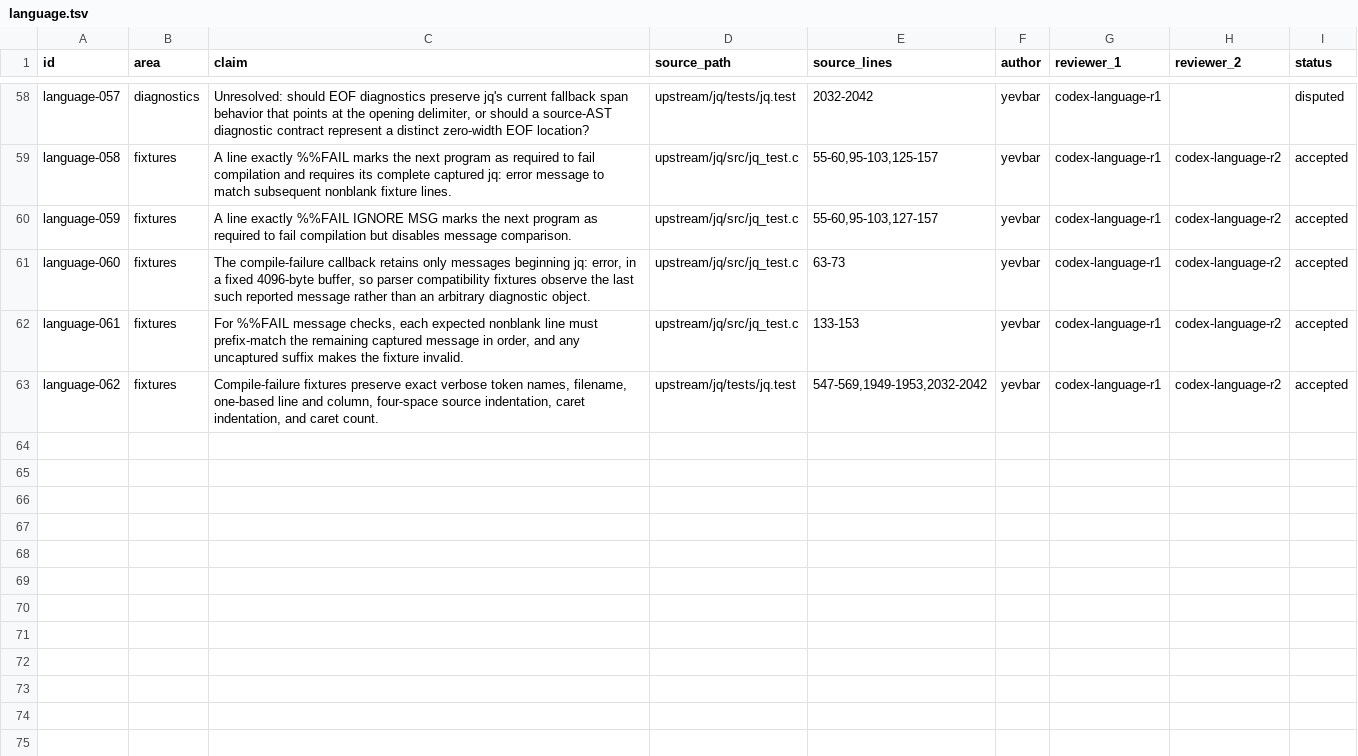
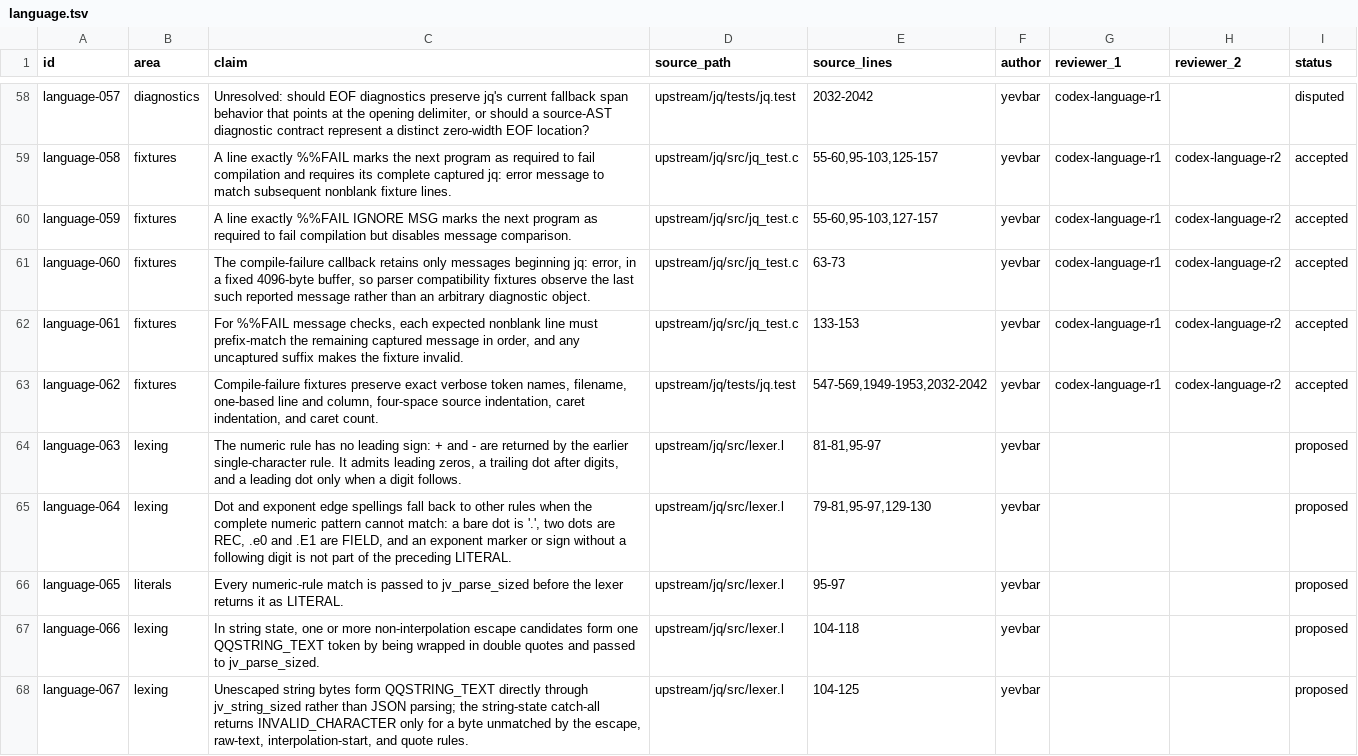
Before and after one commit to yevbar/jq-odin, a TSV file: evidence/claims/language.tsv, drawn as a sheet; only a part is shown, gaps mark what is left out; the diff covers the shown part only.

Commit message:
facts: resolve language literal evidence (#26)
* facts: resolve language literal evidence

* facts: correct language evidence citations

* facts: finalize literal evidence citations

---------

Co-authored-by: yevbar <10301415+yevbar@users.noreply.github.com>

```diff
--- a/evidence/claims/language.tsv
+++ b/evidence/claims/language.tsv
@@ -63 +63,6 @@ language-061	fixtures	For %%FAIL message checks, each expected nonblank line mus
 language-062	fixtures	Compile-failure fixtures preserve exact verbose token names, filename, one-based line and column, four-space source indentation, caret indentation, and caret count.	upstream/jq/tests/jq.test	547-569,1949-1953,2032-2042	yevbar	codex-language-r1	codex-language-r2	accepted
+language-063	lexing	The numeric rule has no leading sign: + and - are returned by the earlier single-character rule. It admits leading zeros, a trailing dot after digits, and a leading dot only when a digit follows.	upstream/jq/src/lexer.l	81-81,95-97	yevbar			proposed
+language-064	lexing	Dot and exponent edge spellings fall back to other rules when the complete numeric pattern cannot match: a bare dot is '.', two dots are REC, .e0 and .E1 are FIELD, and an exponent marker or sign without a following digit is not part of the preceding LITERAL.	upstream/jq/src/lexer.l	79-81,95-97,129-130	yevbar			proposed
+language-065	literals	Every numeric-rule match is passed to jv_parse_sized before the lexer returns it as LITERAL.	upstream/jq/src/lexer.l	95-97	yevbar			proposed
+language-066	lexing	In string state, one or more non-interpolation escape candidates form one QQSTRING_TEXT token by being wrapped in double quotes and passed to jv_parse_sized.	upstream/jq/src/lexer.l	104-118	yevbar			proposed
+language-067	lexing	Unescaped string bytes form QQSTRING_TEXT directly through jv_string_sized rather than JSON parsing; the string-state catch-all returns INVALID_CHARACTER only for a byte unmatched by the escape, raw-text, interpolation-start, and quote rules.	upstream/jq/src/lexer.l	104-125	yevbar			proposed
```
Also changed, not shown: 5 added rows and 13 edited cells elsewhere in this file.
